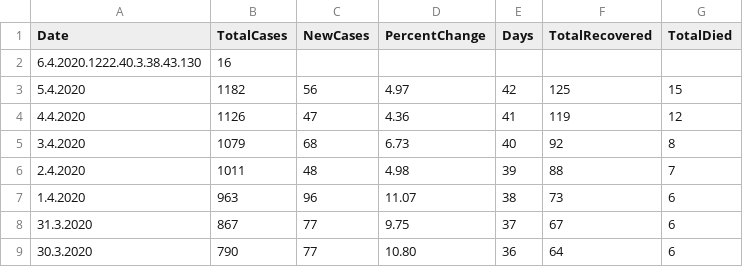
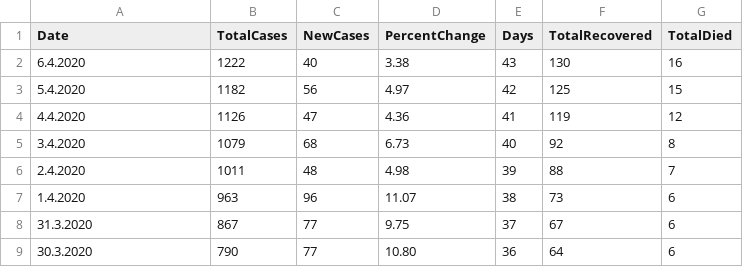
Before and after one commit to viborccom/data, a CSV file: covid-19/croatia/time-series.csv, drawn as a sheet; only a part is shown; removed rows and columns are numbered as before the commit, all else as after; the diff names each change by its address in the sheet, - before the commit and + after, or states it on an @@ line.

Commit message:
April 6, data update

```diff
--- a/covid-19/croatia/time-series.csv
+++ b/covid-19/croatia/time-series.csv
-row 2: 6.4.2020.1222.40.3.38.43.130 | 16
+row 2: 6.4.2020 | 1222 | 40 | 3.38 | 43 | 130 | 16
```
